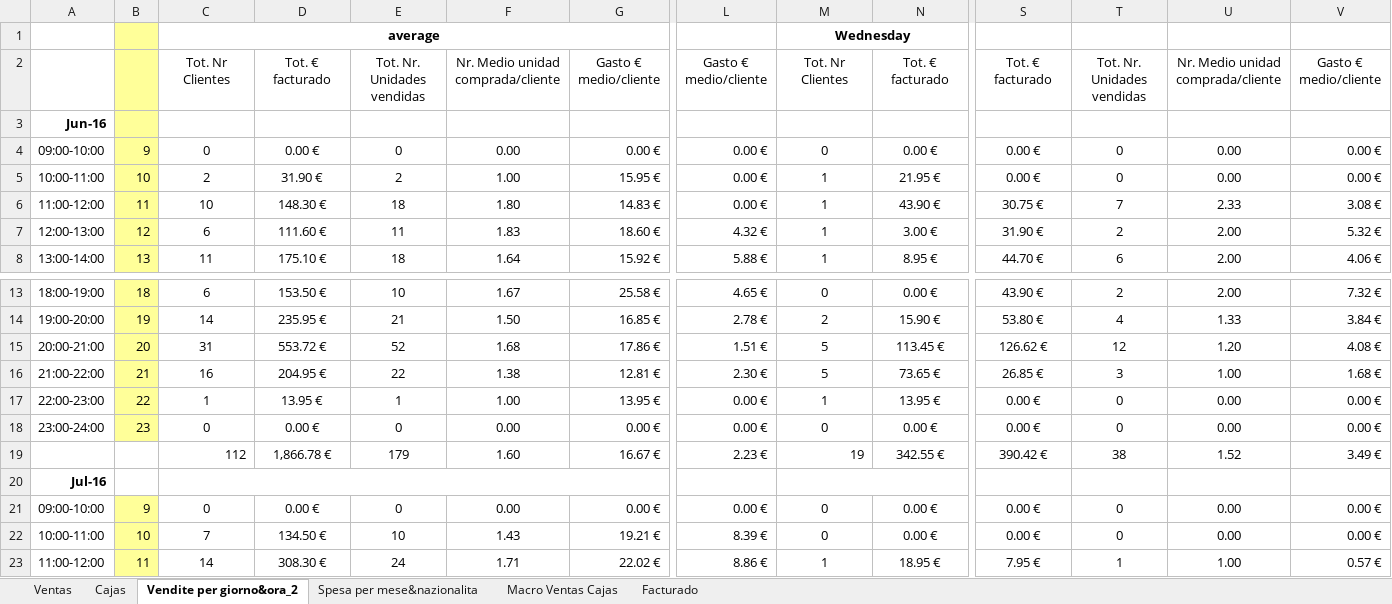
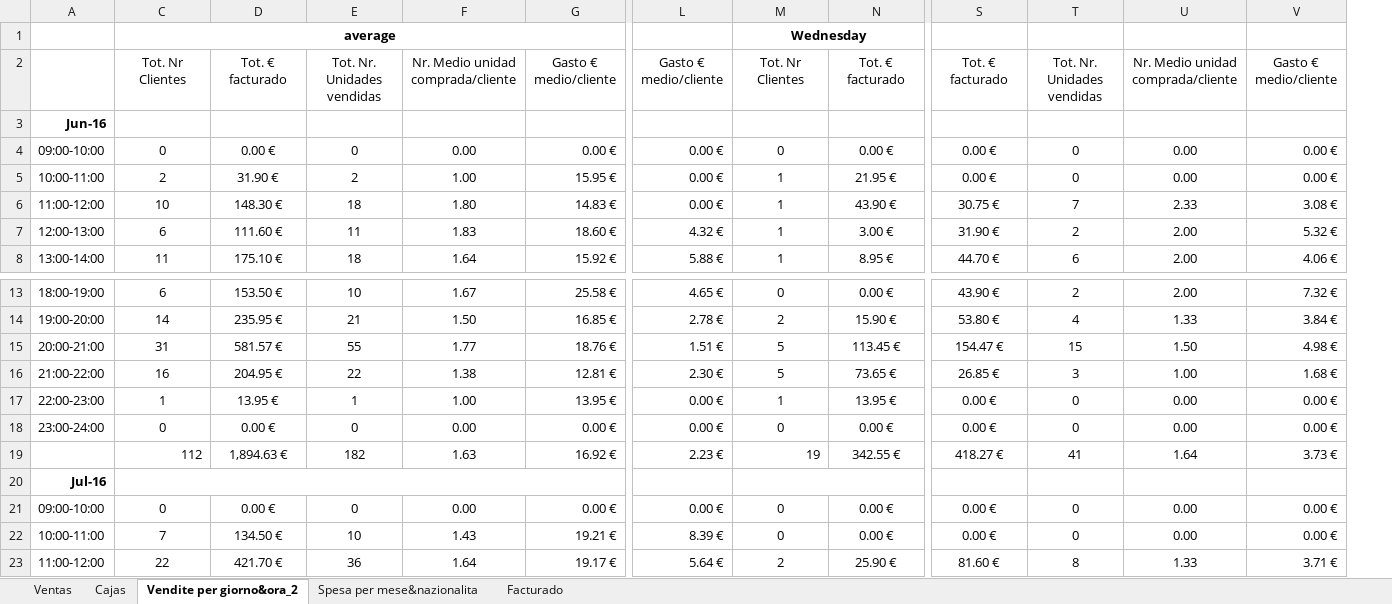
Before and after one commit to JohnAZoidberg/companiadelagalleta, an Excel workbook: stats.xlsx, sheet Vendite per giorno&ora_2, drawn as a sheet; only a part is shown, gaps mark what is left out; values as stored, in another font and other column widths than the file's, no borders; removed rows and columns are numbered as before the commit, all else as after; the diff covers the shown part only; the diff names each change by its address in the sheet, - before the commit and + after, or states it on an @@ line.

```diff
--- a/stats.xlsx (sheet Vendite per giorno&ora_2)
+++ b/stats.xlsx (sheet Vendite per giorno&ora_2)
-sheet tab: Macro Ventas Cajas
@@ column B hidden, rows 4-8: 9 | 10 | 11 | 12 | 13; rows 13-23: 18 | 19 | 20 | 21 | 22 | 23 |  |  | 9 | 10 | 11 @@
-D15: 553.72 €
+D15: 581.57 €
-E15: 52
+E15: 55
-F15: 1.68
+F15: 1.77
-G15: 17.86 €
+G15: 18.76 €
-S15: 126.62 €
+S15: 154.47 €
-T15: 12
+T15: 15
-U15: 1.20
+U15: 1.50
-V15: 4.08 €
+V15: 4.98 €
-D19: 1,866.78 €
+D19: 1,894.63 €
-E19: 179
+E19: 182
-F19: 1.60
+F19: 1.63
-G19: 16.67 €
+G19: 16.92 €
-S19: 390.42 €
+S19: 418.27 €
-T19: 38
+T19: 41
-U19: 1.52
+U19: 1.64
-V19: 3.49 €
+V19: 3.73 €
-C23: 14
+C23: 22
-D23: 308.30 €
+D23: 421.70 €
-E23: 24
+E23: 36
-F23: 1.71
+F23: 1.64
-G23: 22.02 €
+G23: 19.17 €
-L23: 8.86 €
+L23: 5.64 €
-M23: 1
+M23: 2
-N23: 18.95 €
+N23: 25.90 €
-S23: 7.95 €
+S23: 81.60 €
-T23: 1
+T23: 8
-U23: 1.00
+U23: 1.33
-V23: 0.57 €
+V23: 3.71 €
```
Also changed, not shown: 1 added row, 1 removed row and 158 edited cells elsewhere in this sheet, sheet Facturado, sheet Ventas, sheet Spesa per mese&nazionalita, sheet Cajas, formulas that keep their value.
